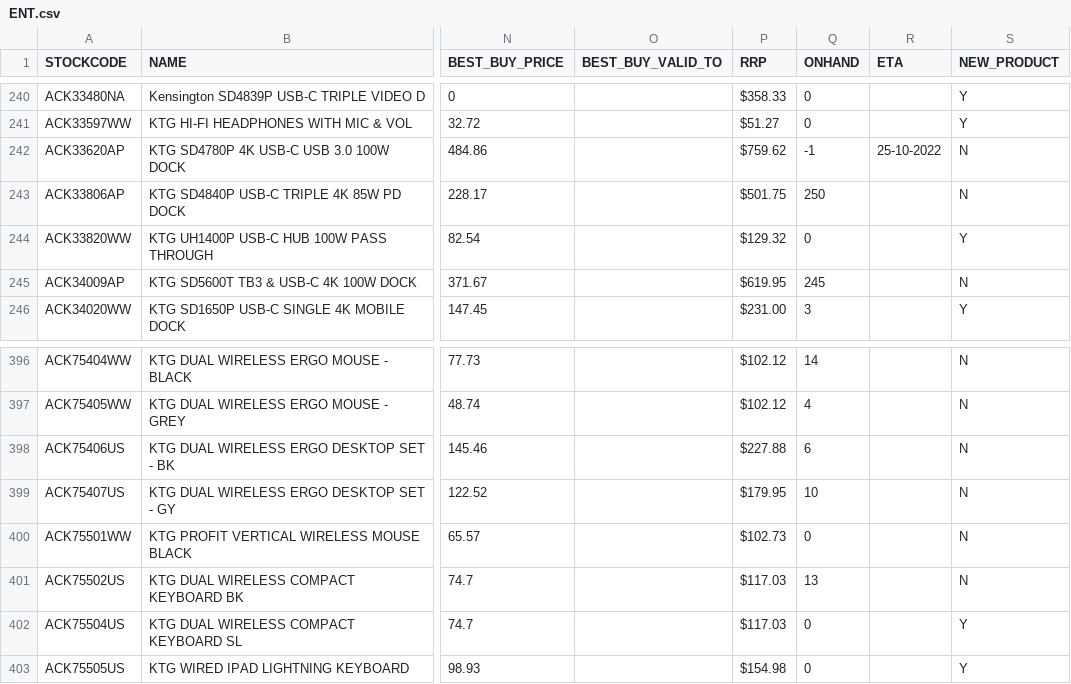
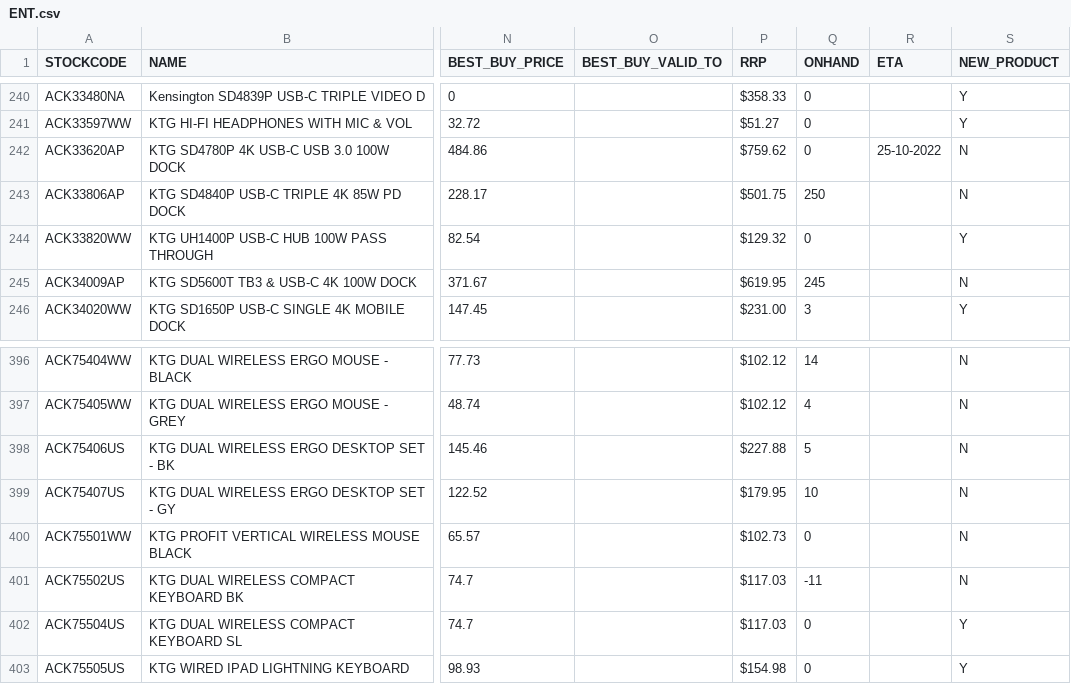
Before and after one commit to weberyuweili/cackle-catalogs, a CSV file: ENT.csv, drawn as a sheet; only a part is shown, gaps mark what is left out; the diff names each change by its address in the sheet, - before the commit and + after, or states it on an @@ line.

```diff
--- a/ENT.csv
+++ b/ENT.csv
-Q242 (ONHAND): -1
+Q242 (ONHAND): 0
-Q398 (ONHAND): 6
+Q398 (ONHAND): 5
-Q401 (ONHAND): 13
+Q401 (ONHAND): -11
```
Also changed, not shown: AG.csv, SNNT.csv, 3 other files.
